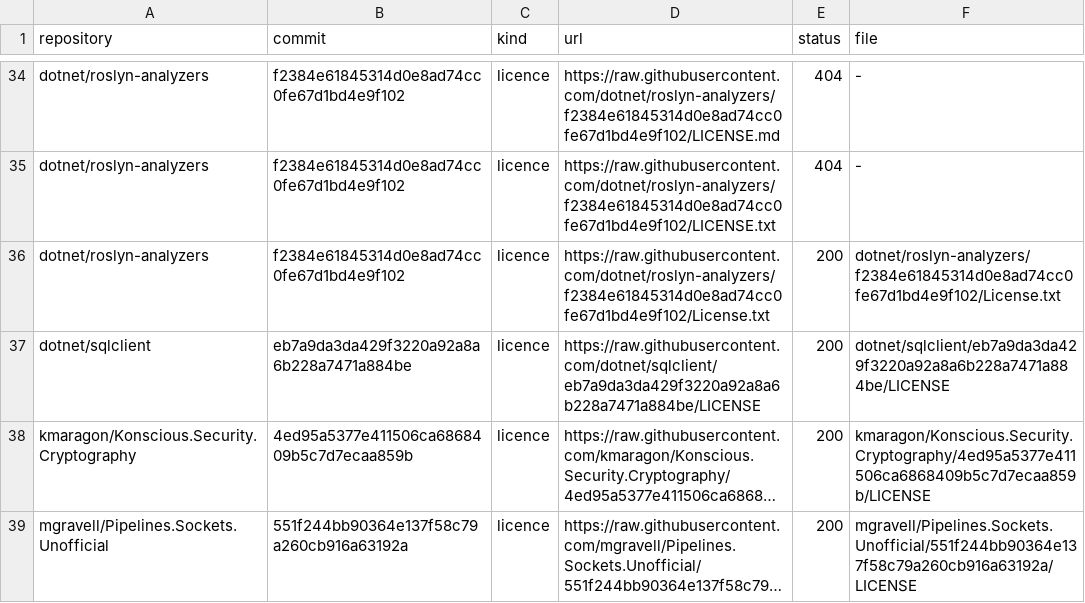
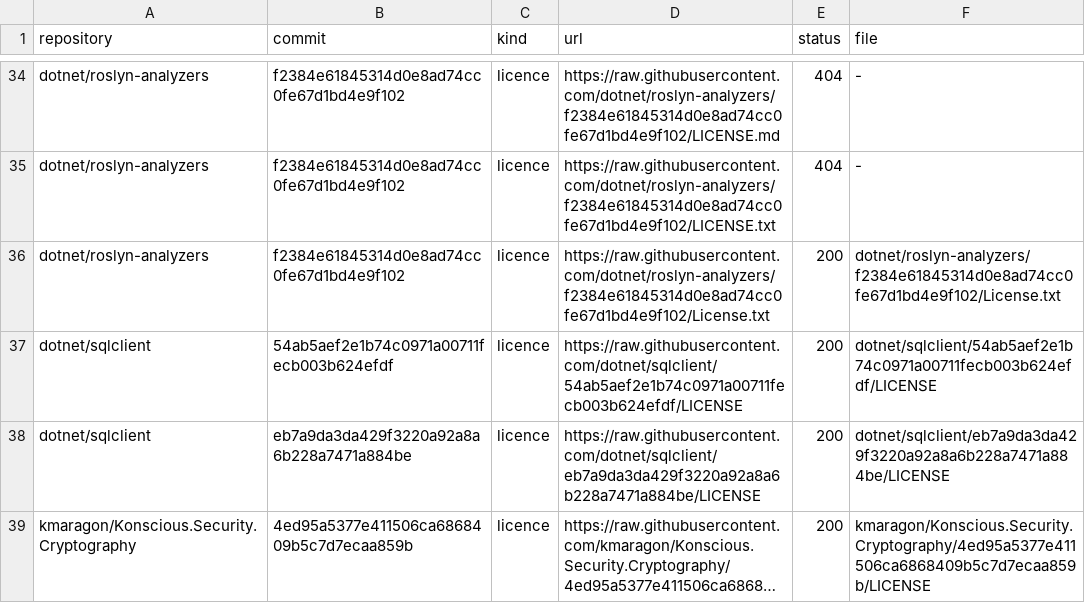
Before and after one commit to sabysabashvily/EclipsVault, a TSV file: .github/notices/upstream/fetched.tsv, drawn as a sheet; only a part is shown, gaps mark what is left out; the shorter side is filled out with more unchanged rows; long unchanged cells end in …; the diff names each change by its address in the sheet, - before the commit and + after, or states it on an @@ line.

```diff
--- a/.github/notices/upstream/fetched.tsv
+++ b/.github/notices/upstream/fetched.tsv
+row 37: dotnet/sqlclient | 54ab5aef2e1b74c0971a00711fecb003b624efdf | licence | https://raw.githubusercontent.com/dotnet/sqlclient/54ab5aef2e1b74c0971a00711fecb003b624efdf/LICENSE | 200 | dotnet/sqlclient/54ab5aef2e1b74c0971a00711fecb003b624efdf/LICENSE
```
Also changed, not shown: .github/notices/known-gaps.tsv, .github/notices/sources.tsv, 4 other files.
